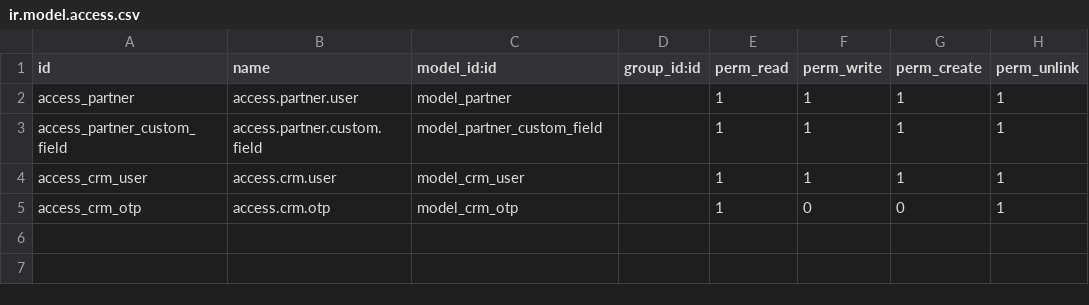
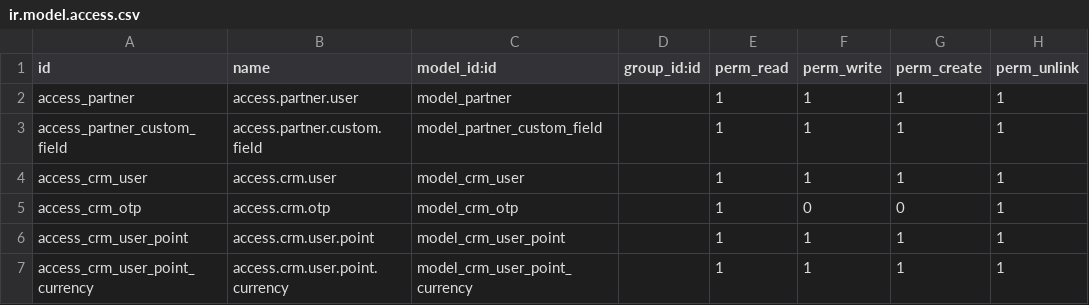
Before and after one commit to algnot/crm-backend, a CSV file: src/crm_custom/security/ir.model.access.csv, drawn as a sheet; the diff names each change by its address in the sheet, - before the commit and + after, or states it on an @@ line.

Commit message:
add point history

```diff
--- a/src/crm_custom/security/ir.model.access.csv
+++ b/src/crm_custom/security/ir.model.access.csv
+row 6: access_crm_user_point | access.crm.user.point | model_crm_user_point |  | 1 | 1 | 1 | 1
+row 7: access_crm_user_point_currency | access.crm.user.point.currency | model_crm_user_point_currency |  | 1 | 1 | 1 | 1
```
Also changed, not shown: 10 other files.
